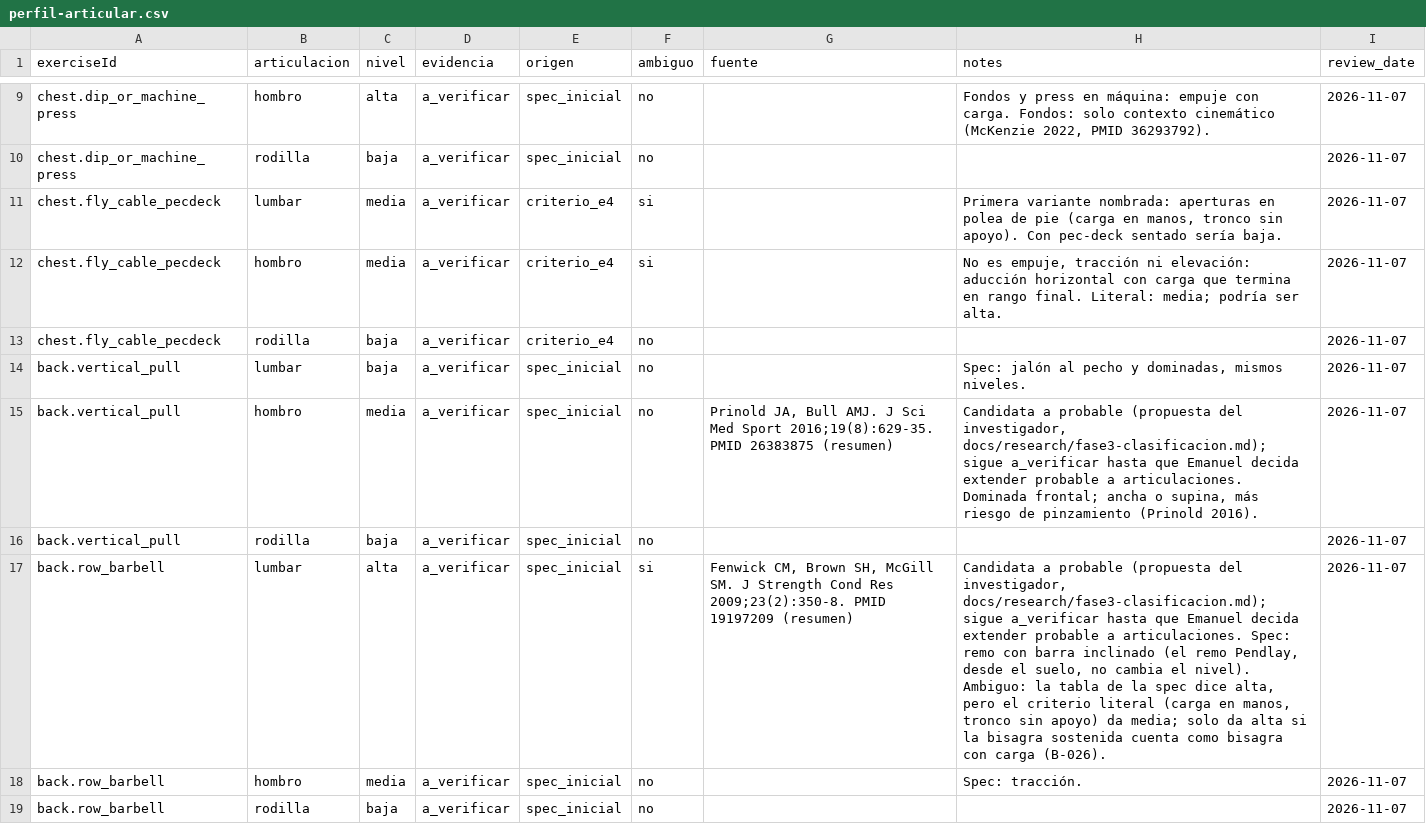
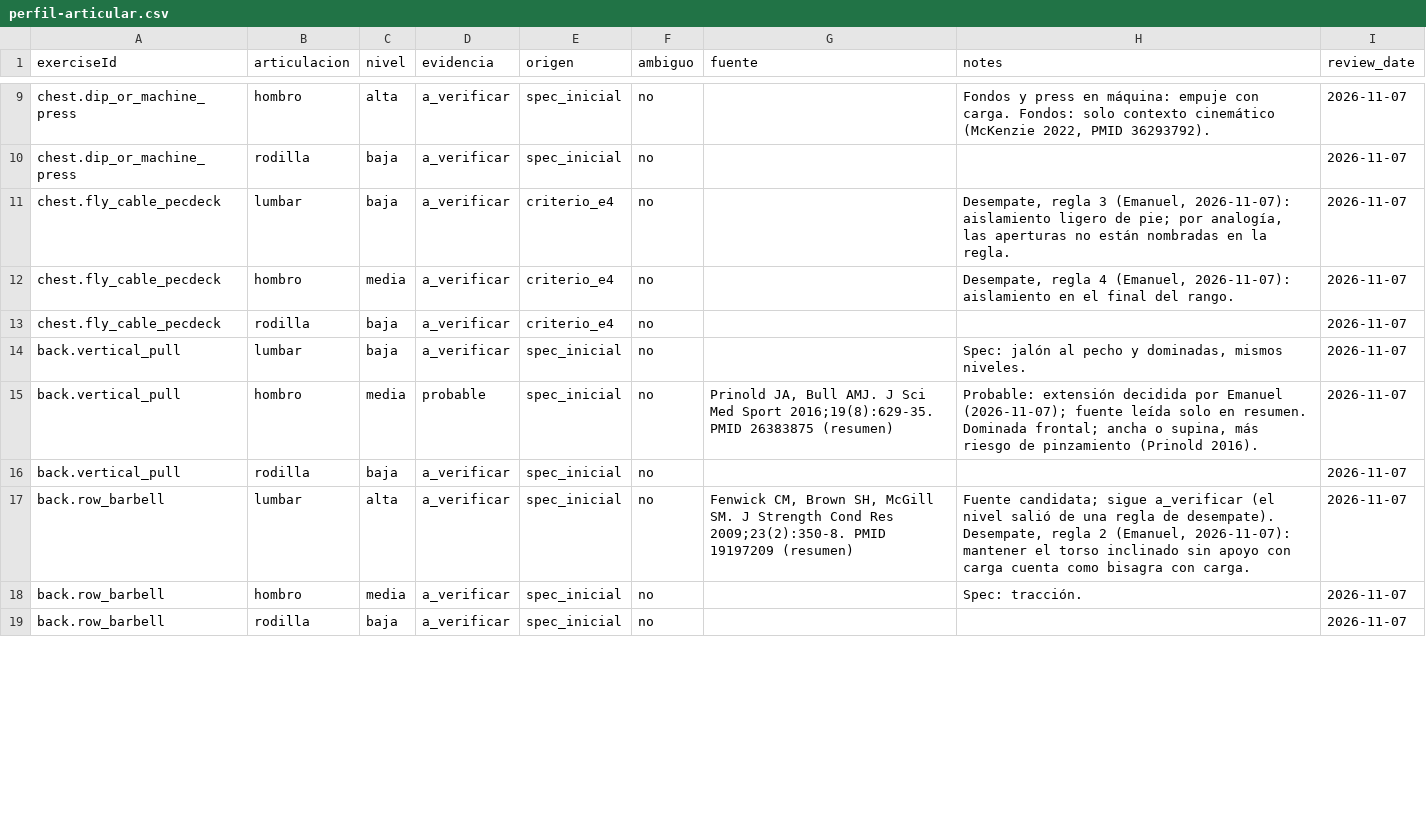
Before and after one commit to Posio07/Training-Agent, a CSV file: data/perfil-articular.csv, drawn as a sheet; only a part is shown, gaps mark what is left out; the diff covers the shown part only; the diff names each change by its address in the sheet, - before the commit and + after, or states it on an @@ line.

```diff
--- a/data/perfil-articular.csv
+++ b/data/perfil-articular.csv
-C11 (nivel): media
+C11 (nivel): baja
-F11:F12 (ambiguo): si
+F11:F12 (ambiguo): no
-H11 (notes): Primera variante nombrada: aperturas en polea de pie (carga en manos, tronco sin apoyo). Con pec-deck sentado sería baja.
+H11 (notes): Desempate, regla 3 (Emanuel, 2026-11-07): aislamiento ligero de pie; por analogía, las aperturas no están nombradas en la regla.
-H12 (notes): No es empuje, tracción ni elevación: aducción horizontal con carga que termina en rango final. Literal: media; podría ser alta.
+H12 (notes): Desempate, regla 4 (Emanuel, 2026-11-07): aislamiento en el final del rango.
-D15 (evidencia): a_verificar
+D15 (evidencia): probable
-H15 (notes): Candidata a probable (propuesta del investigador, docs/research/fase3-clasificacion.md); sigue a_verificar hasta que Emanuel decida extender probable a articulaciones. Dominada frontal;…
+H15 (notes): Probable: extensión decidida por Emanuel (2026-11-07); fuente leída solo en resumen. Dominada frontal;…
-F17 (ambiguo): si
+F17 (ambiguo): no
-H17 (notes): Candidata a probable (propuesta del investigador, docs/research/fase3-clasificacion.md); sigue a_verificar hasta que Emanuel decida extender probable a articulaciones. Spec: remo con barra inclinado (el remo Pendlay, desde el suelo, no cambia el nivel). Ambiguo: la tabla de la spec dice alta, pero el criterio literal (carga en manos, tronco sin apoyo) da media; solo da alta si la bisagra sostenida cuenta como bisagra con carga (B-026).
+H17 (notes): Fuente candidata; sigue a_verificar (el nivel salió de una regla de desempate). Desempate, regla 2 (Emanuel, 2026-11-07): mantener el torso inclinado sin apoyo con carga cuenta como bisagra con carga.
```
Also changed, not shown: 68 edited cells elsewhere in this file, 8 other files.
